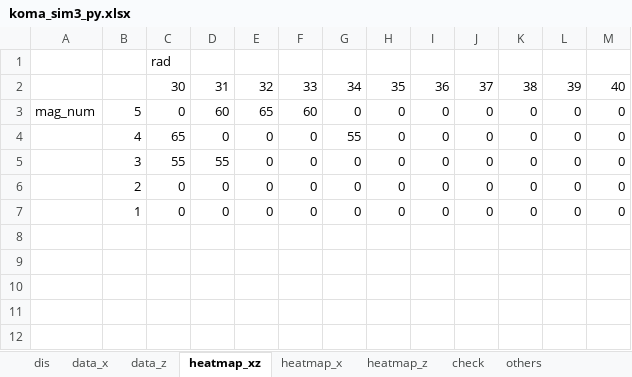
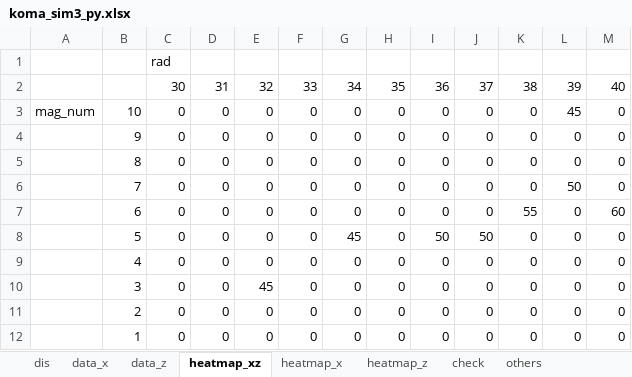
Before and after one commit to runnpappa/koma_simulation, an Excel workbook: fem_data/koma_sim3_py.xlsx, sheet heatmap_xz, drawn as a sheet; values as stored, in another font and other column widths than the file's, no borders; 2 other sheets too large or unreadable and not compared; addresses are those after the commit; the diff names each change by its address in the sheet, - before the commit and + after, or states it on an @@ line.

```diff
--- a/fem_data/koma_sim3_py.xlsx (sheet heatmap_xz)
+++ b/fem_data/koma_sim3_py.xlsx (sheet heatmap_xz)
+row 3: mag_num | 10 | 0 | 0 | 0 | 0 | 0 | 0 | 0 | 0 | 0 | 45 | 0
+row 4:  | 9 | 0 | 0 | 0 | 0 | 0 | 0 | 0 | 0 | 0 | 0 | 0
+row 5:  | 8 | 0 | 0 | 0 | 0 | 0 | 0 | 0 | 0 | 0 | 0 | 0
+row 6:  | 7 | 0 | 0 | 0 | 0 | 0 | 0 | 0 | 0 | 0 | 50 | 0
+row 7:  | 6 | 0 | 0 | 0 | 0 | 0 | 0 | 0 | 0 | 55 | 0 | 60
-A8: mag_num
+A8: (empty)
-D8: 60
+D8: 0
-E8: 65
+E8: 0
-F8: 60
+F8: 0
-G8: 0
+G8: 45
-I8: 0
+I8: 50
-J8: 0
+J8: 50
-C9: 65
+C9: 0
-G9: 55
+G9: 0
-C10: 55
+C10: 0
-D10: 55
+D10: 0
-E10: 0
+E10: 45
```
Also changed, not shown: sheet dis, sheet heatmap_x, 4 other files.
